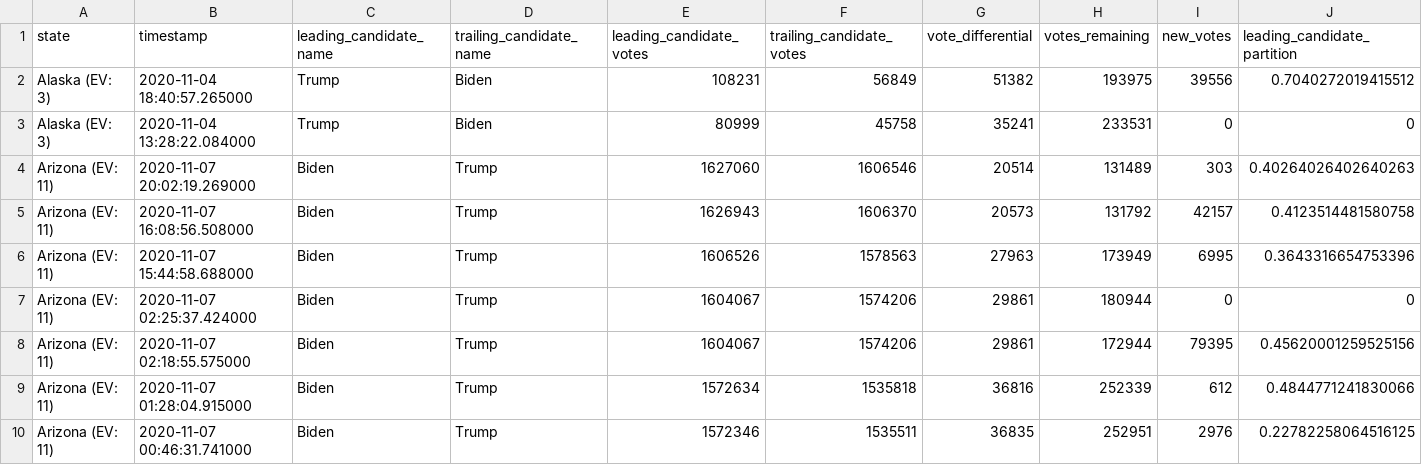
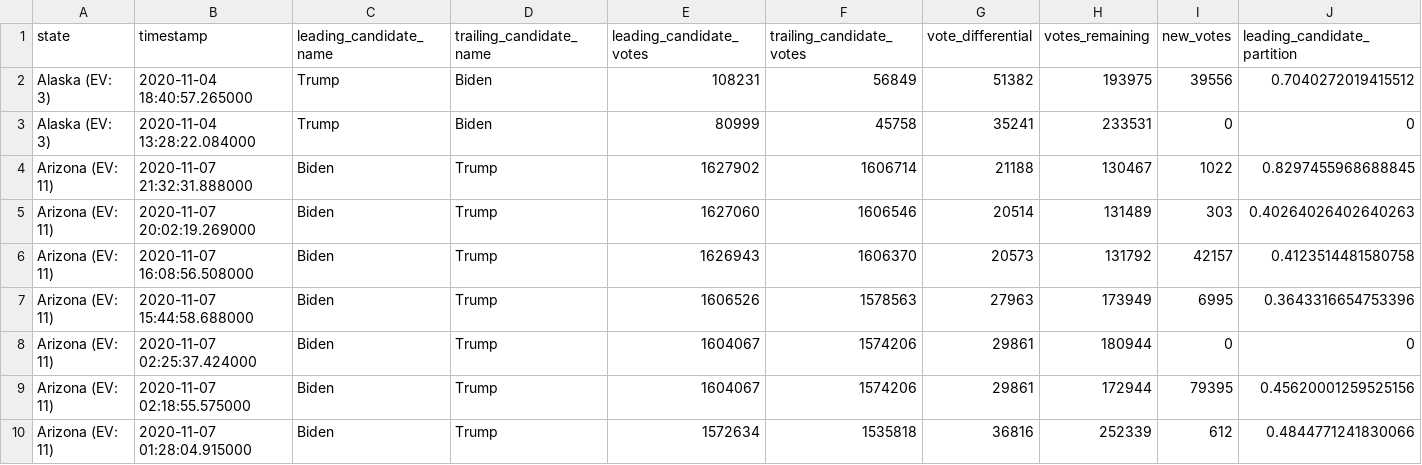
Before and after one commit to hellopat/nyt-2020-election-scraper, a CSV file: battleground-state-changes.csv, drawn as a sheet; only a part is shown; the shorter side is filled out with more unchanged rows; rows hold the shown columns only; the diff names each change by its address in the sheet, - before the commit and + after, or states it on an @@ line.

```diff
--- a/battleground-state-changes.csv
+++ b/battleground-state-changes.csv
+row 4: Arizona (EV: 11) | 2020-11-07 21:32:31.888000 | Biden | Trump | 1627902 | 1606714 | 21188 | 130467 | 1022 | 0.8297455968688845
```
Also changed, not shown: 3 other files.
